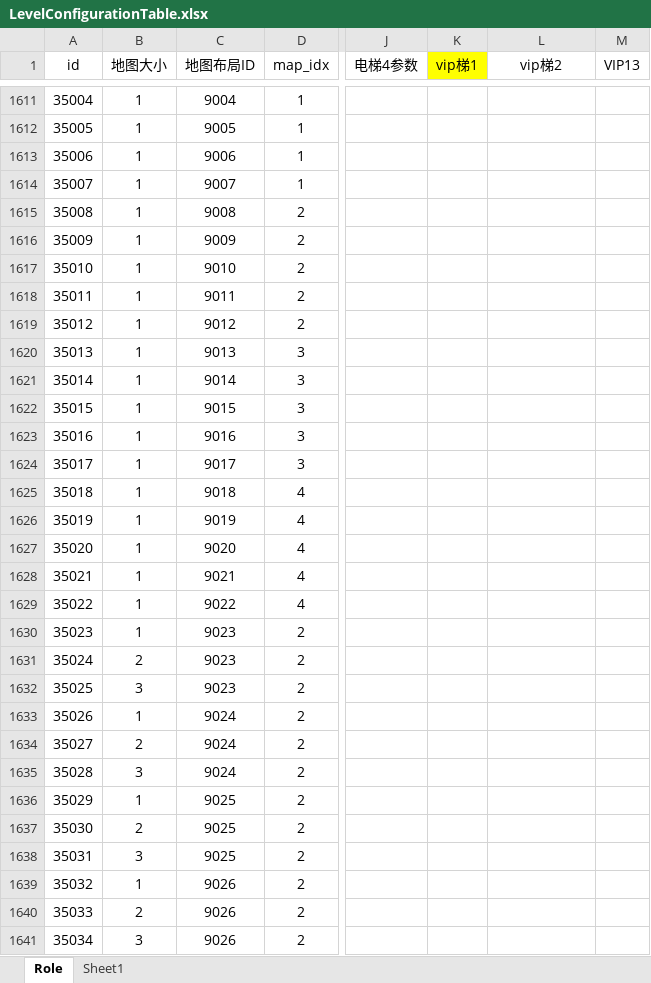
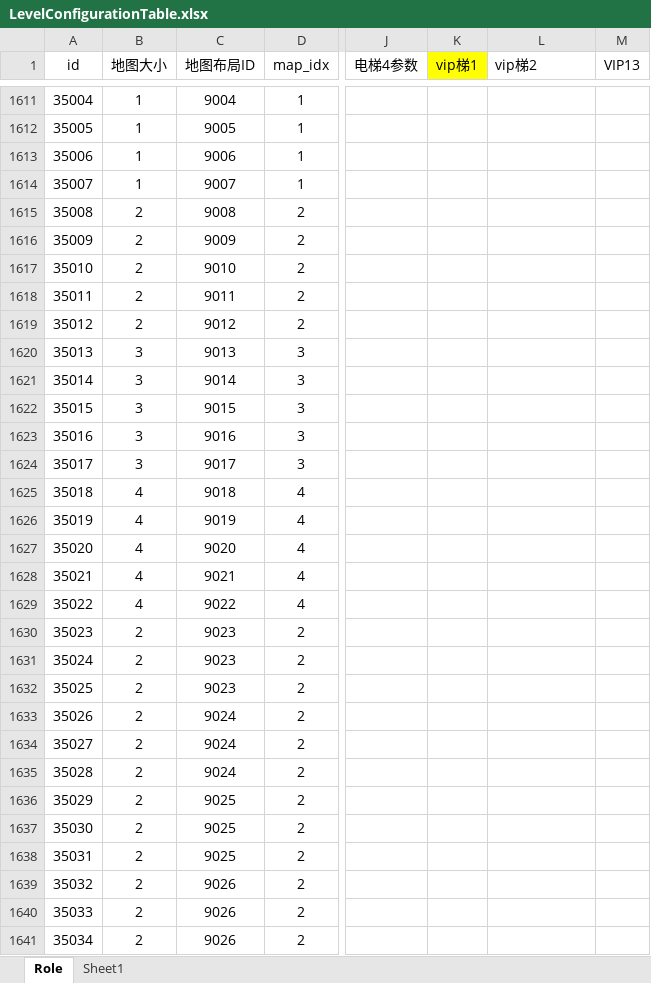
Before and after one commit to SmallBad-Cat/MapEditing, an Excel workbook: excel/LevelConfigurationTable.xlsx, sheet Role, drawn as a sheet; only a part is shown, gaps mark what is left out; values as stored, in another font and other column widths than the file's, no borders; the diff covers the shown part only; the diff names each change by its address in the sheet, - before the commit and + after, or states it on an @@ line.

```diff
--- a/excel/LevelConfigurationTable.xlsx (sheet Role)
+++ b/excel/LevelConfigurationTable.xlsx (sheet Role)
-L1 alignment: center
+L1 alignment: left
-B1615:B1619 (地图大小): 1
+B1615:B1619 (地图大小): 2
-B1620:B1624 (地图大小): 1
+B1620:B1624 (地图大小): 3
-B1625:B1629 (地图大小): 1
+B1625:B1629 (地图大小): 4
-B1630 (地图大小): 1
+B1630 (地图大小): 2
-B1632 (地图大小): 3
+B1632 (地图大小): 2
-B1633 (地图大小): 1
+B1633 (地图大小): 2
-B1635 (地图大小): 3
+B1635 (地图大小): 2
-B1636 (地图大小): 1
+B1636 (地图大小): 2
-B1638 (地图大小): 3
+B1638 (地图大小): 2
-B1639 (地图大小): 1
+B1639 (地图大小): 2
-B1641 (地图大小): 3
+B1641 (地图大小): 2
```
Also changed, not shown: 218 edited cells and cell formats elsewhere in this sheet, excel/MapLayoutId.xlsx, 19 other files.
